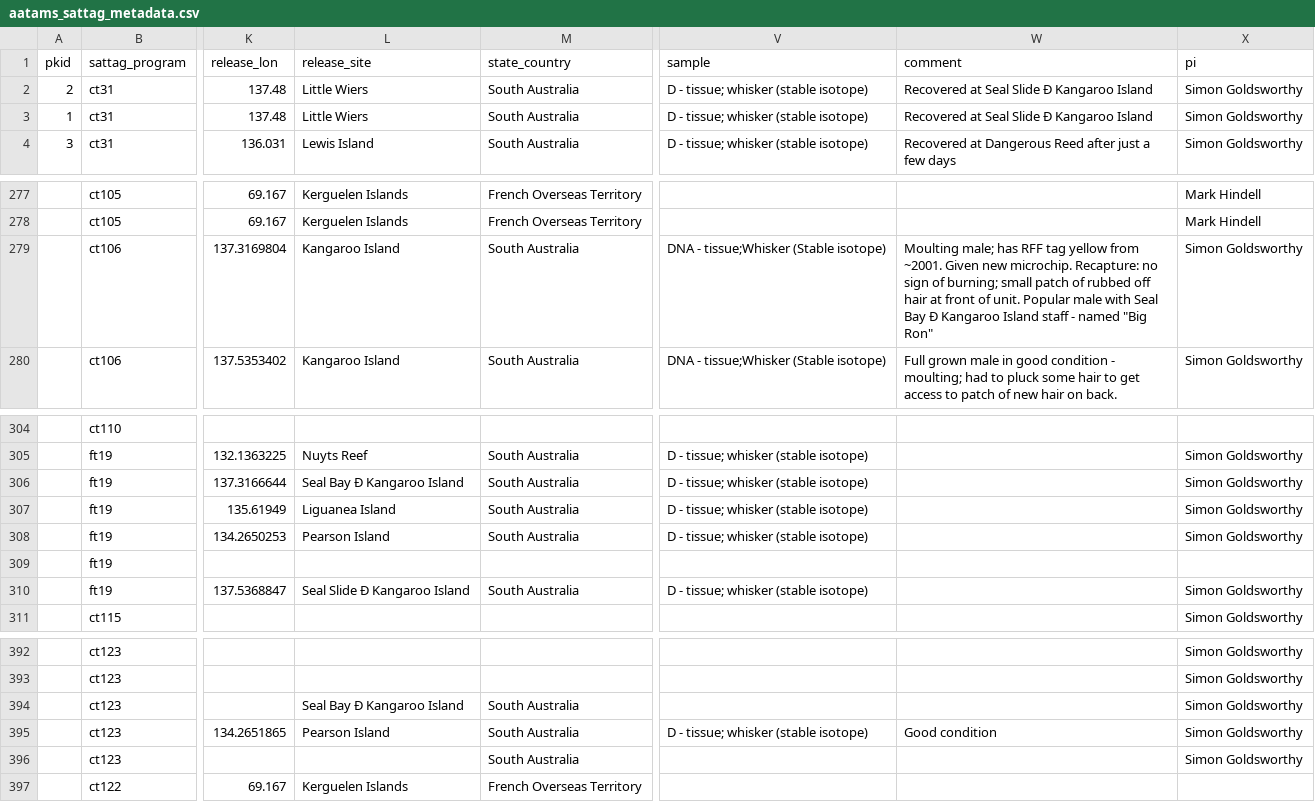
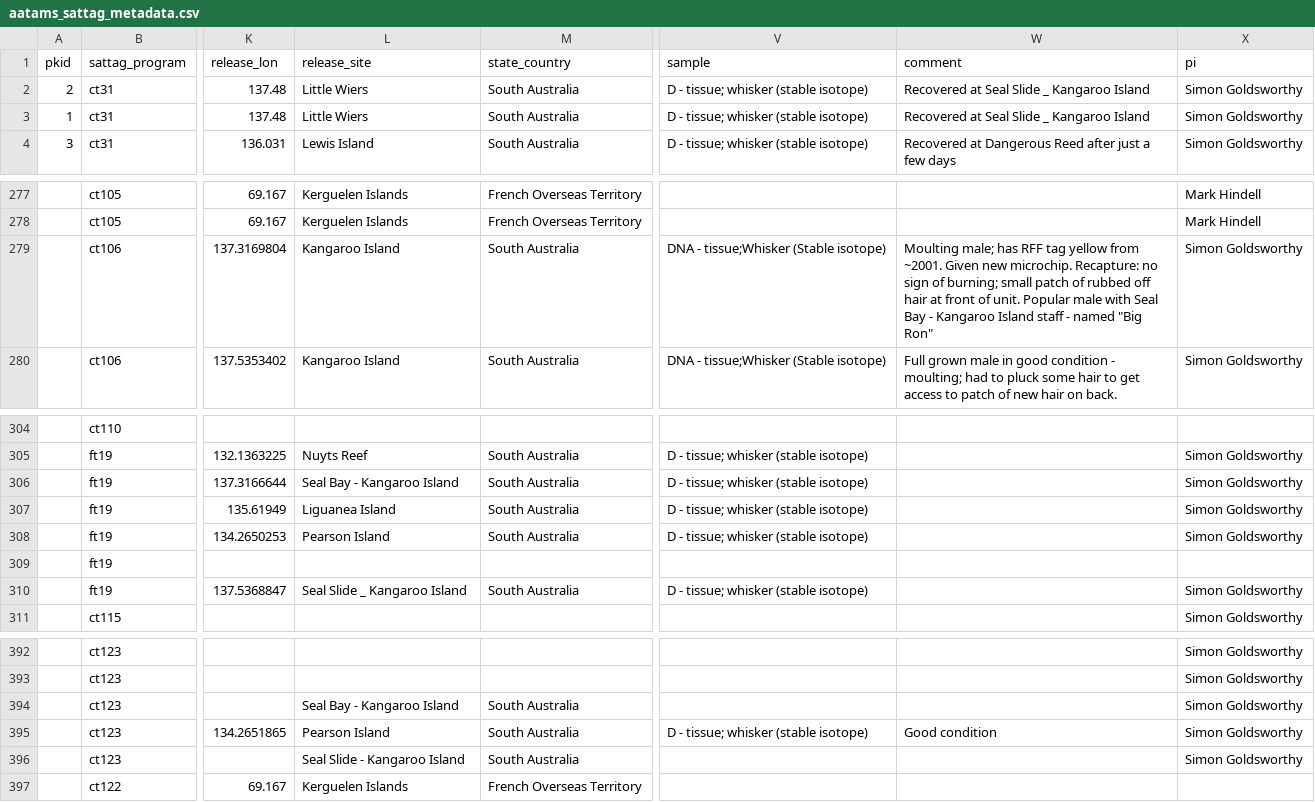
Before and after one commit to aodn/data-services, a CSV file: AATAMS/aatams_sattag_metadata.csv, drawn as a sheet; only a part is shown, gaps mark what is left out; the diff names each change by its address in the sheet, - before the commit and + after, or states it on an @@ line.

Commit message:
Update sattag metadata file

```diff
--- a/AATAMS/aatams_sattag_metadata.csv
+++ b/AATAMS/aatams_sattag_metadata.csv
-W2:W3 (comment): Recovered at Seal Slide Ð Kangaroo Island
+W2:W3 (comment): Recovered at Seal Slide _ Kangaroo Island
-W279 (comment): …Seal Bay Ð Kangaroo Island…
+W279 (comment): …Seal Bay - Kangaroo Island…
-L306 (release_site): Seal Bay Ð Kangaroo Island
+L306 (release_site): Seal Bay - Kangaroo Island
-L310 (release_site): Seal Slide Ð Kangaroo Island
+L310 (release_site): Seal Slide _ Kangaroo Island
-L394 (release_site): Seal Bay Ð Kangaroo Island
+L394 (release_site): Seal Bay - Kangaroo Island
-L396 (release_site): (empty)
+L396 (release_site): Seal Slide - Kangaroo Island
```
